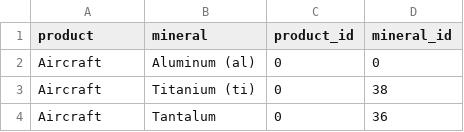
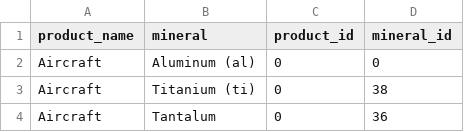
Before and after one commit to sleveckis/graph-db-csv-repo, a CSV file: ex_products.csv, drawn as a sheet; only a part is shown.

```diff
--- a/ex_products.csv
+++ b/ex_products.csv
@@ -1,2 +1,2 @@
-product,mineral,product_id,mineral_id
+product_name,mineral,product_id,mineral_id
 Aircraft,Aluminum (al),0,0
```
Also changed, not shown: ex_minerals.csv, 2 other files.
